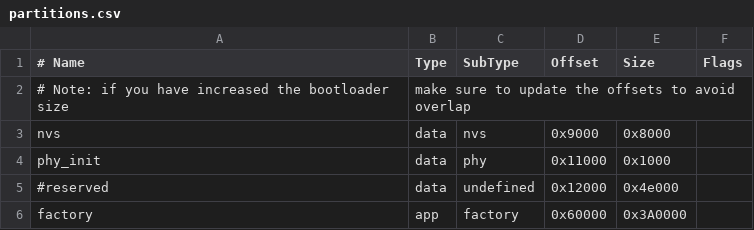
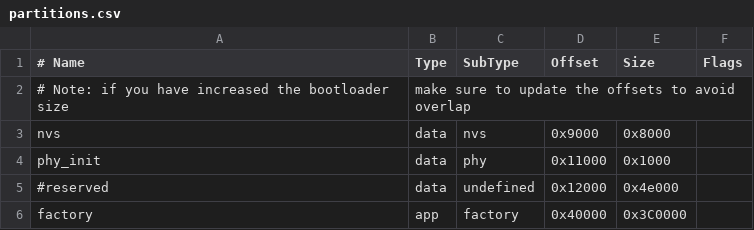
Before and after one commit to viamrobotics/micro-rdk, a CSV file: examples/esp32/partitions.csv, drawn as a sheet.

```diff
--- a/examples/esp32/partitions.csv
+++ b/examples/esp32/partitions.csv
@@ -5,2 +5,2 @@ phy_init, data, phy, 0x11000    ,        0x1000,
 #reserved, data, undefined,0x12000,0x4e000
-factory,  app,  factory, 0x60000,       0x3A0000,
+factory,  app,  factory, 0x40000,       0x3C0000,
```
Also changed, not shown: 4 other files.
